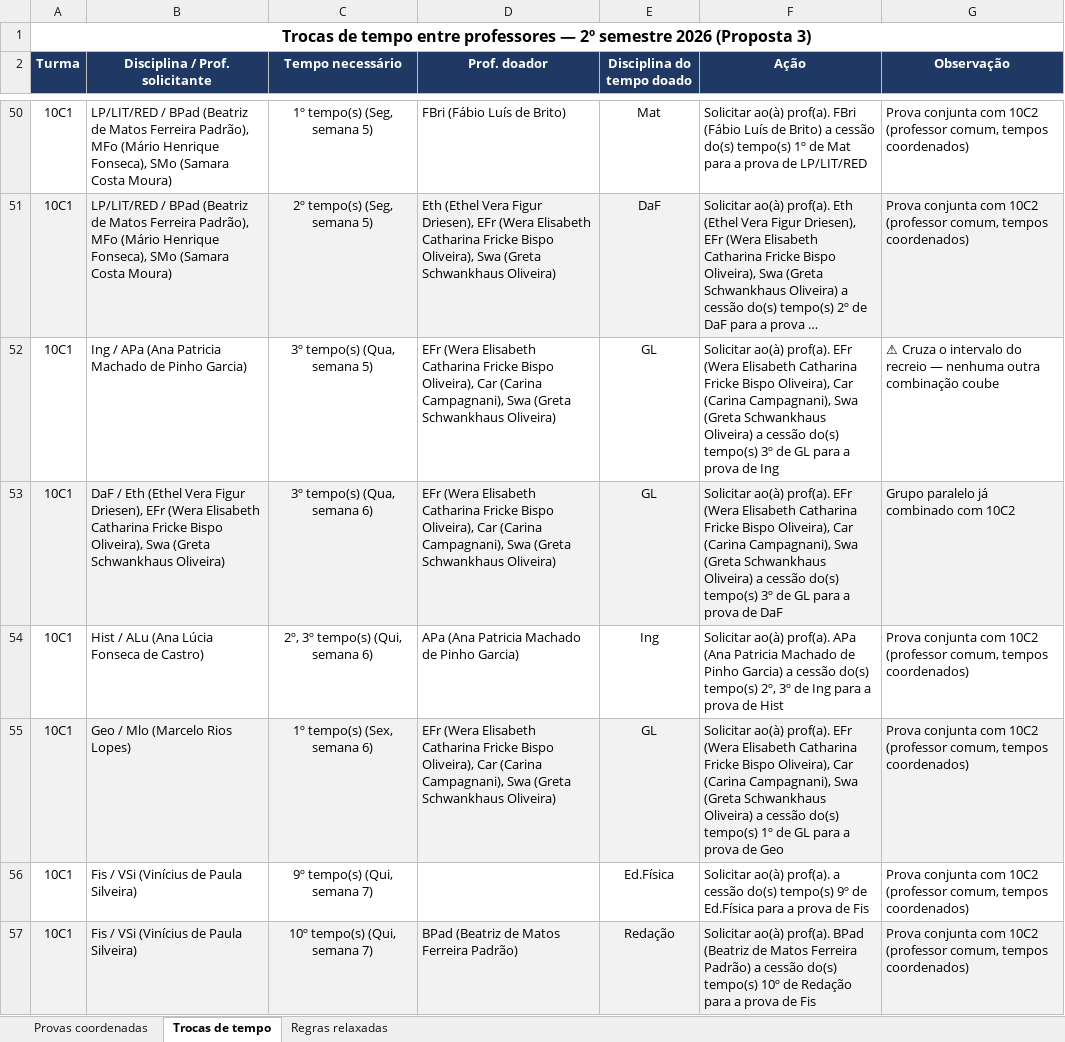
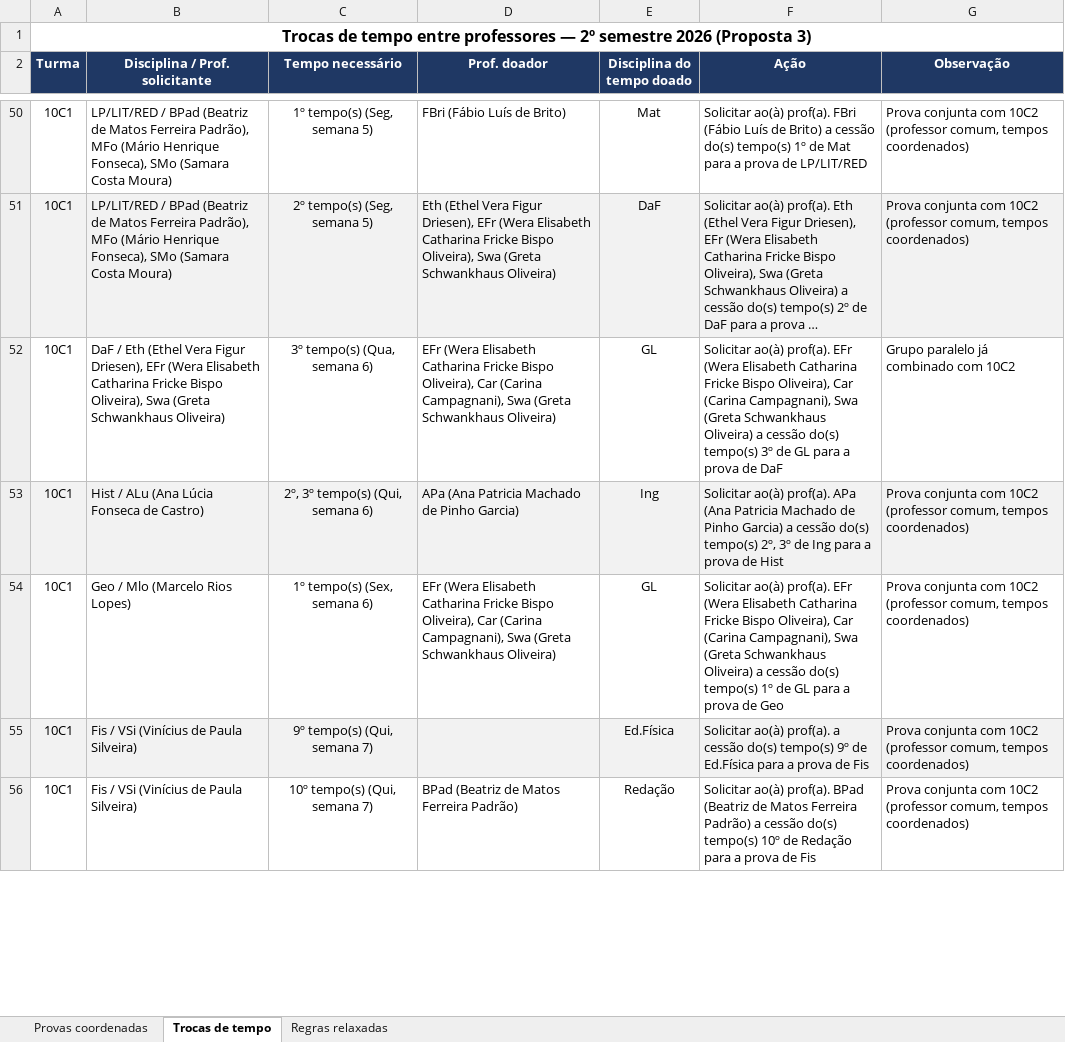
Before and after one commit to cbrener89052/calendarioprovas, an Excel workbook: Horario desenvolvido/Relatorio_trocas_de_tempo.xlsx, sheet Trocas de tempo, drawn as a sheet; only a part is shown, gaps mark what is left out; long unchanged cells end in …; values as stored, in another font and other column widths than the file's, no borders; removed rows and columns are numbered as before the commit, all else as after; the diff covers the shown part only; the diff names each change by its address in the sheet, - before the commit and + after, or states it on an @@ line.

```diff
--- a/Horario desenvolvido/Relatorio_trocas_de_tempo.xlsx (sheet Trocas de tempo)
+++ b/Horario desenvolvido/Relatorio_trocas_de_tempo.xlsx (sheet Trocas de tempo)
-row 52: 10C1 | Ing / APa (Ana Patricia Machado de Pinho Garcia) | 3º tempo(s) (Qua, semana 5) | EFr (Wera Elisabeth Catharina Fricke Bispo Oliveira), Car (Carina Campagnani), Swa (Greta Schwankhaus Oliveira) | GL | Solicitar ao(à) prof(a). EFr (Wera Elisabeth Catharina Fricke Bispo Oliveira), Car (Carina Campagnani), Swa (Greta Schwankhaus Oliveira) a cessão do(s) tempo(s) 3º de GL para a prova de Ing | ⚠ Cruza o intervalo do recreio — nenhuma outra combinação coube
-A52:G52 fill: #F2F2F2
+A52:G52 fill: none
-A53:G53 fill: none
+A53:G53 fill: #F2F2F2
-A54:G54 fill: #F2F2F2
+A54:G54 fill: none
-A55:G55 fill: none
+A55:G55 fill: #F2F2F2
-A56:G56 fill: #F2F2F2
+A56:G56 fill: none
```
Also changed, not shown: 1 removed row and cell formats elsewhere in this sheet, sheet Regras relaxadas, Horario desenvolvido/Proposta_3_Calendario_Provas_2026_2SEM.xlsx, Horario desenvolvido/Provas_por_Professor_Proposta_3.xlsx, 4 other files.
